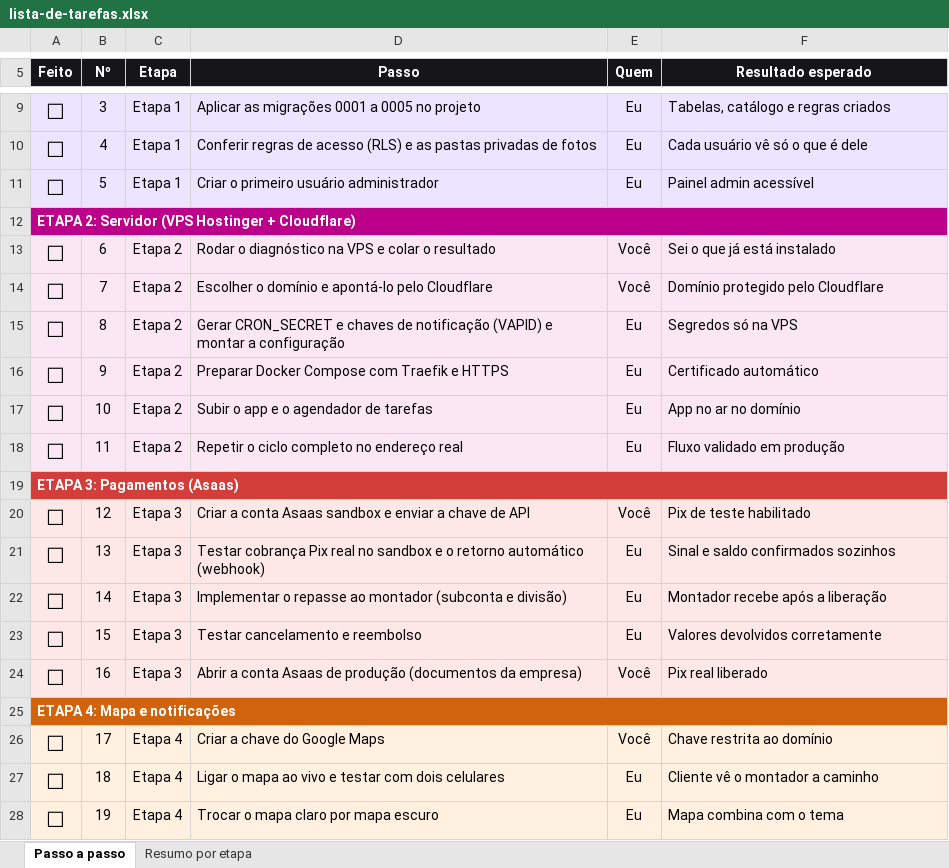
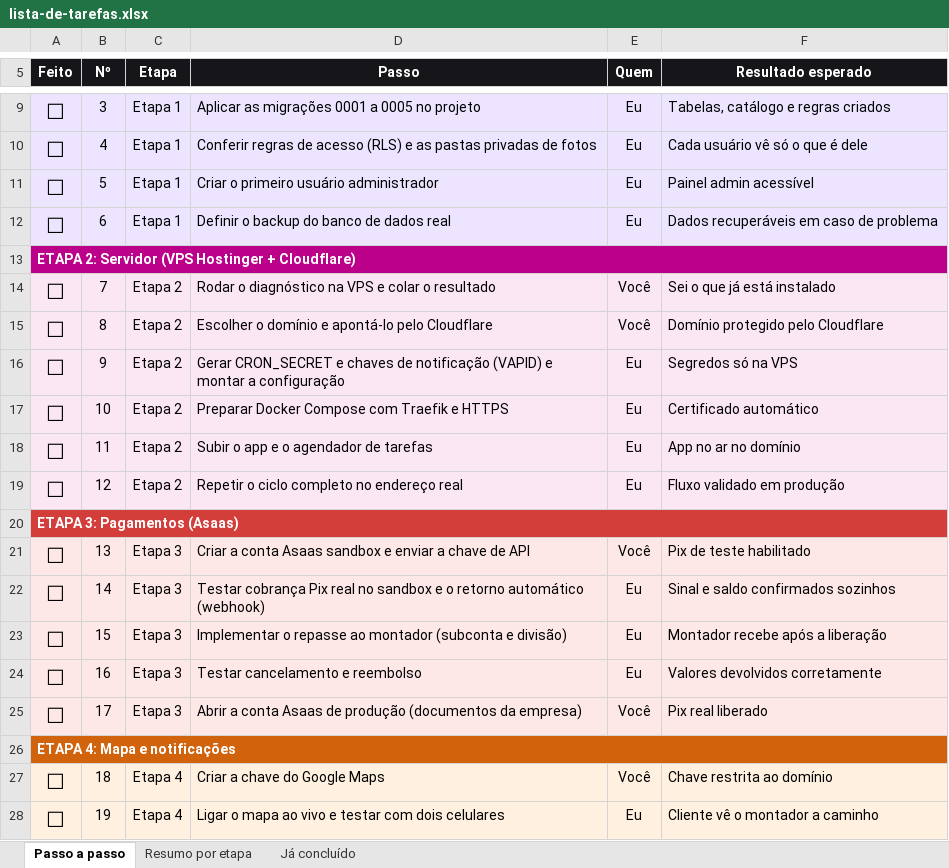
Before and after one commit to Especialista-corp/droptaxiindia, an Excel workbook: marketplace/docs/lista-de-tarefas.xlsx, sheet Passo a passo, drawn as a sheet; only a part is shown, gaps mark what is left out; values as stored, in another font and other column widths than the file's, no borders; conditional formats not drawn; removed rows and columns are numbered as before the commit, all else as after; the diff covers the shown part only; the diff names each change by its address in the sheet, - before the commit and + after, or states it on an @@ line.

```diff
--- a/marketplace/docs/lista-de-tarefas.xlsx (sheet Passo a passo)
+++ b/marketplace/docs/lista-de-tarefas.xlsx (sheet Passo a passo)
+sheet tab: Já concluído
+row 12: ☐ | 6 | Etapa 1 | Definir o backup do banco de dados real | Eu | Dados recuperáveis em caso de problema
-row 13: ☐ | 6 | Etapa 2 | Rodar o diagnóstico na VPS e colar o resultado | Você | Sei o que já está instalado
-D14 (Passo): Escolher o domínio e apontá-lo pelo Cloudflare
+D14 (Passo): Rodar o diagnóstico na VPS e colar o resultado
-F14 (Resultado esperado): Domínio protegido pelo Cloudflare
+F14 (Resultado esperado): Sei o que já está instalado
-D15 (Passo): Gerar CRON_SECRET e chaves de notificação (VAPID) e montar a configuração
+D15 (Passo): Escolher o domínio e apontá-lo pelo Cloudflare
-E15 (Quem): Eu
+E15 (Quem): Você
-F15 (Resultado esperado): Segredos só na VPS
+F15 (Resultado esperado): Domínio protegido pelo Cloudflare
-D16 (Passo): Preparar Docker Compose com Traefik e HTTPS
+D16 (Passo): Gerar CRON_SECRET e chaves de notificação (VAPID) e montar a configuração
-F16 (Resultado esperado): Certificado automático
+F16 (Resultado esperado): Segredos só na VPS
-D17 (Passo): Subir o app e o agendador de tarefas
+D17 (Passo): Preparar Docker Compose com Traefik e HTTPS
-F17 (Resultado esperado): App no ar no domínio
+F17 (Resultado esperado): Certificado automático
-D18 (Passo): Repetir o ciclo completo no endereço real
+D18 (Passo): Subir o app e o agendador de tarefas
-F18 (Resultado esperado): Fluxo validado em produção
+F18 (Resultado esperado): App no ar no domínio
+row 19: ☐ | 12 | Etapa 2 | Repetir o ciclo completo no endereço real | Eu | Fluxo validado em produção
-row 20: ☐ | 12 | Etapa 3 | Criar a conta Asaas sandbox e enviar a chave de API | Você | Pix de teste habilitado
-D21 (Passo): Testar cobrança Pix real no sandbox e o retorno automático (webhook)
+D21 (Passo): Criar a conta Asaas sandbox e enviar a chave de API
-E21 (Quem): Eu
+E21 (Quem): Você
-F21 (Resultado esperado): Sinal e saldo confirmados sozinhos
+F21 (Resultado esperado): Pix de teste habilitado
-D22 (Passo): Implementar o repasse ao montador (subconta e divisão)
+D22 (Passo): Testar cobrança Pix real no sandbox e o retorno automático (webhook)
-F22 (Resultado esperado): Montador recebe após a liberação
+F22 (Resultado esperado): Sinal e saldo confirmados sozinhos
-D23 (Passo): Testar cancelamento e reembolso
+D23 (Passo): Implementar o repasse ao montador (subconta e divisão)
-F23 (Resultado esperado): Valores devolvidos corretamente
+F23 (Resultado esperado): Montador recebe após a liberação
-D24 (Passo): Abrir a conta Asaas de produção (documentos da empresa)
+D24 (Passo): Testar cancelamento e reembolso
-E24 (Quem): Você
+E24 (Quem): Eu
-F24 (Resultado esperado): Pix real liberado
+F24 (Resultado esperado): Valores devolvidos corretamente
+row 25: ☐ | 17 | Etapa 3 | Abrir a conta Asaas de produção (documentos da empresa) | Você | Pix real liberado
-row 26: ☐ | 17 | Etapa 4 | Criar a chave do Google Maps | Você | Chave restrita ao domínio
-D27 (Passo): Ligar o mapa ao vivo e testar com dois celulares
+D27 (Passo): Criar a chave do Google Maps
-E27 (Quem): Eu
+E27 (Quem): Você
-F27 (Resultado esperado): Cliente vê o montador a caminho
+F27 (Resultado esperado): Chave restrita ao domínio
-D28 (Passo): Trocar o mapa claro por mapa escuro
+D28 (Passo): Ligar o mapa ao vivo e testar com dois celulares
-F28 (Resultado esperado): Mapa combina com o tema
+F28 (Resultado esperado): Cliente vê o montador a caminho
```
Also changed, not shown: 5 added rows, 2 removed rows and 26 edited cells elsewhere in this sheet, sheet Resumo por etapa, formulas that keep their value, 1 other file.
